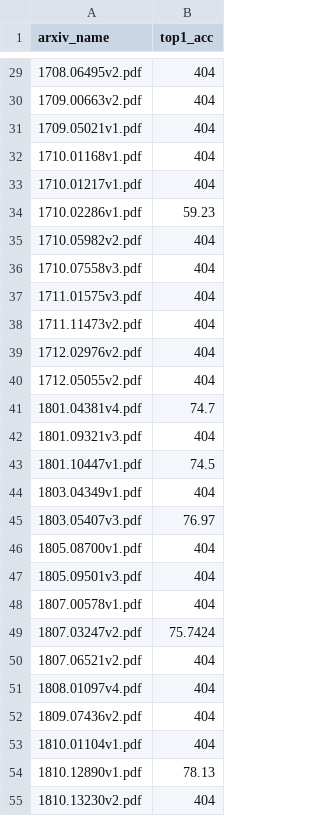
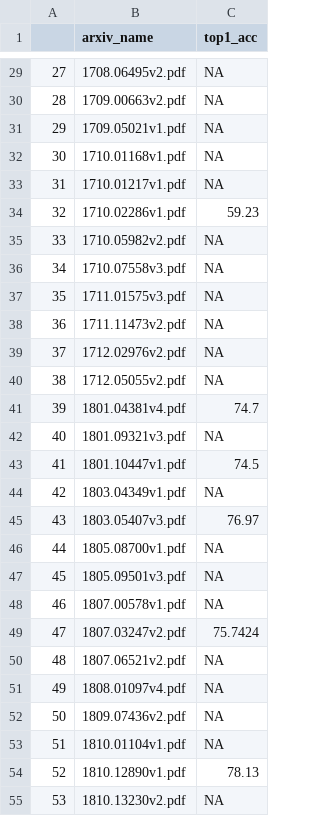
Before and after one commit to dawnduan/imagenet-leaderboard, a CSV file: data/dev_labels.csv, drawn as a sheet; only a part is shown, gaps mark what is left out; addresses are those after the commit; the diff covers the shown part only; the diff names each change by its address in the sheet, - before the commit and + after, or states it on an @@ line.

```diff
--- a/data/dev_labels.csv
+++ b/data/dev_labels.csv
+column A, rows 29-55: 27 | 28 | 29 | 30 | 31 | 32 | 33 | 34 | 35 | 36 | 37 | 38 | 39 | 40 | 41 | 42 | 43 | 44 | 45 | 46 | 47 | 48 | 49 | 50 | 51 | 52 | 53
-C29:C33 (top1_acc): 404
+C29:C33 (top1_acc): NA
-C35:C40 (top1_acc): 404
+C35:C40 (top1_acc): NA
-C42 (top1_acc): 404
+C42 (top1_acc): NA
-C44 (top1_acc): 404
+C44 (top1_acc): NA
-C46:C48 (top1_acc): 404
+C46:C48 (top1_acc): NA
-C50:C53 (top1_acc): 404
+C50:C53 (top1_acc): NA
-C55 (top1_acc): 404
+C55 (top1_acc): NA
```
Also changed, not shown: 75 edited cells elsewhere in this file, 3 other files.
